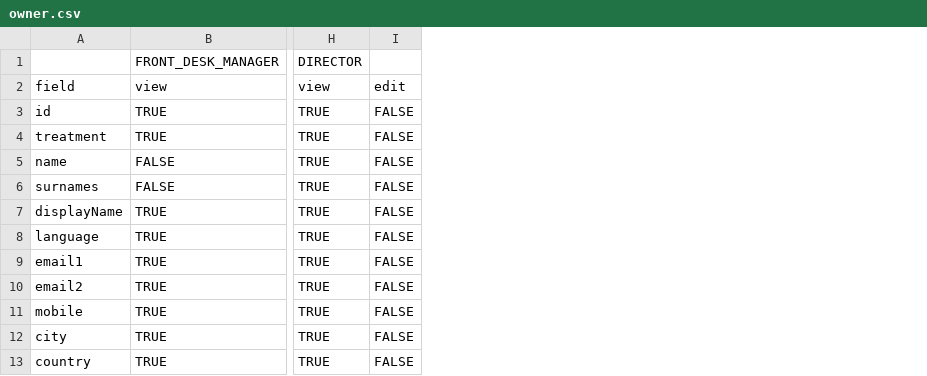
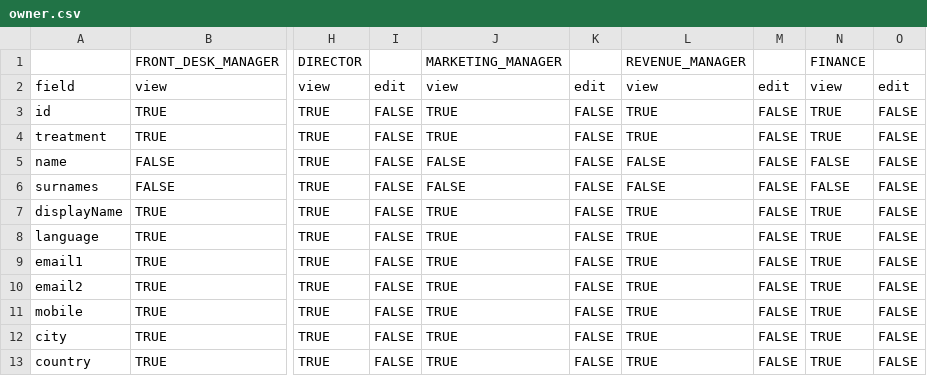
Before and after one commit to cpmpat/cleanops, a CSV file: docs/access-matrix/owner.csv, drawn as a sheet; only a part is shown, gaps mark what is left out; the diff names each change by its address in the sheet, - before the commit and + after, or states it on an @@ line.

```diff
--- a/docs/access-matrix/owner.csv
+++ b/docs/access-matrix/owner.csv
+column J, rows 1-13: MARKETING_MANAGER | view | TRUE | TRUE | FALSE | FALSE | TRUE | TRUE | TRUE | TRUE | TRUE | TRUE | TRUE
+column K, rows 2-13: edit | FALSE | FALSE | FALSE | FALSE | FALSE | FALSE | FALSE | FALSE | FALSE | FALSE | FALSE
+column L, rows 1-13: REVENUE_MANAGER | view | TRUE | TRUE | FALSE | FALSE | TRUE | TRUE | TRUE | TRUE | TRUE | TRUE | TRUE
+column M, rows 2-13: edit | FALSE | FALSE | FALSE | FALSE | FALSE | FALSE | FALSE | FALSE | FALSE | FALSE | FALSE
+column N, rows 1-13: FINANCE | view | TRUE | TRUE | FALSE | FALSE | TRUE | TRUE | TRUE | TRUE | TRUE | TRUE | TRUE
+column O, rows 2-13: edit | FALSE | FALSE | FALSE | FALSE | FALSE | FALSE | FALSE | FALSE | FALSE | FALSE | FALSE
```
Also changed, not shown: docs/access-matrix/accommodation.csv, docs/access-matrix/user.csv, 20 other files.
